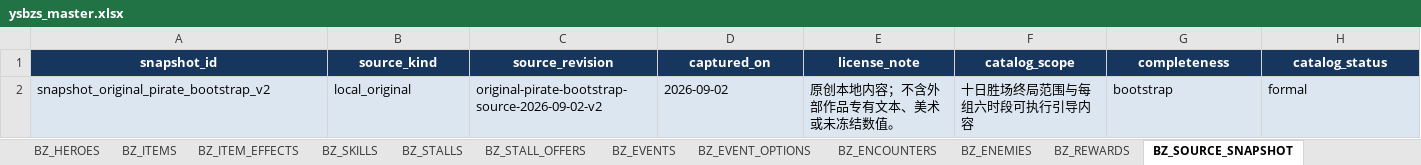
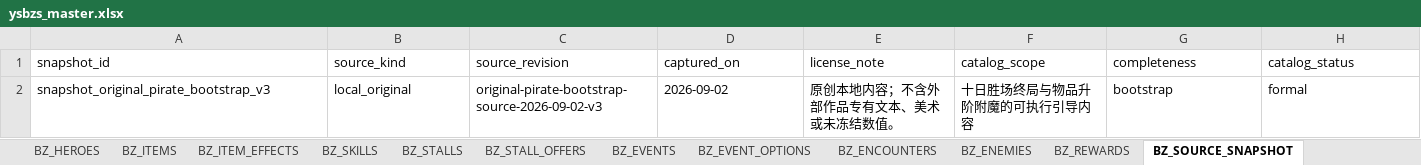
Before and after one commit to jyf0330/ysbzs, an Excel workbook: xlsx/ysbzs_master.xlsx, sheet BZ_SOURCE_SNAPSHOT, drawn as a sheet; values as stored, in another font and other column widths than the file's, no borders; the diff names each change by its address in the sheet, - before the commit and + after, or states it on an @@ line.

Commit message:
feat(original-pirate): 增加正式升阶与铭刻目录

```diff
--- a/xlsx/ysbzs_master.xlsx (sheet BZ_SOURCE_SNAPSHOT)
+++ b/xlsx/ysbzs_master.xlsx (sheet BZ_SOURCE_SNAPSHOT)
@@ A1:H1 fill: #17365D → none, bold: on → off, text colour: #FFFFFF → black, alignment: center → left @@
-A2 (snapshot_id): snapshot_original_pirate_bootstrap_v2
+A2 (snapshot_id): snapshot_original_pirate_bootstrap_v3
-A2:H2 fill: #DCE6F1
+A2:H2 fill: none
-C2 (source_revision): original-pirate-bootstrap-source-2026-09-02-v2
+C2 (source_revision): original-pirate-bootstrap-source-2026-09-02-v3
-F2 (catalog_scope): 十日胜场终局范围与每组六时段可执行引导内容
+F2 (catalog_scope): 十日胜场终局与物品升阶附魔的可执行引导内容
```
Also changed, not shown: sheet BZ_GAMEPLAY, other sheet tabs, 6 other files.
